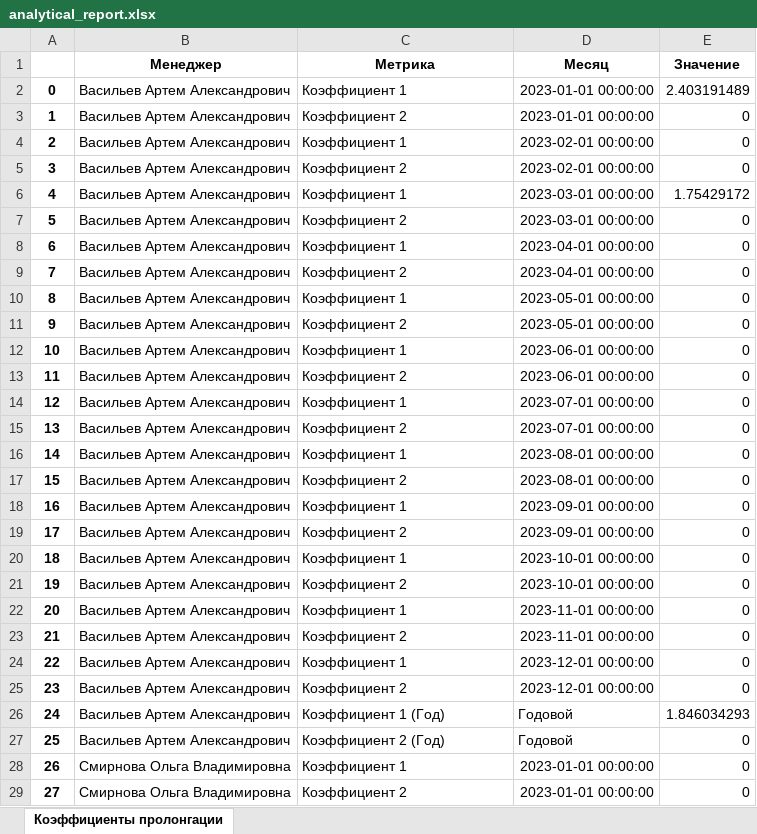
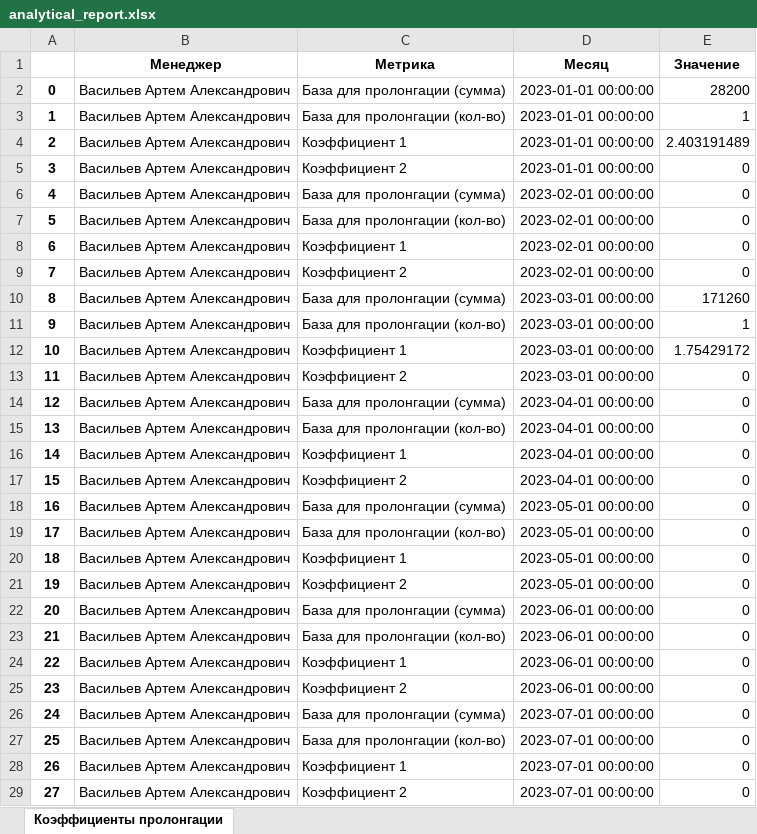
Before and after one commit to korolleev/prolongation, an Excel workbook: data/analytical_report.xlsx, sheet Коэффициенты пролонгации, drawn as a sheet; only a part is shown; the shorter side is filled out with more unchanged rows; values as stored, in another font and other column widths than the file's, no borders; addresses are those after the commit; the diff covers the shown part only; the diff names each change by its address in the sheet, - before the commit and + after, or states it on an @@ line.

```diff
--- a/data/analytical_report.xlsx (sheet Коэффициенты пролонгации)
+++ b/data/analytical_report.xlsx (sheet Коэффициенты пролонгации)
+row 2: 0 | Васильев Артем Александрович | База для пролонгации (сумма) | 2023-01-01 00:00:00 | 28200
+row 3: 1 | Васильев Артем Александрович | База для пролонгации (кол-во) | 2023-01-01 00:00:00 | 1
@@ column A renumbered between rows 4 and 357 @@
+row 6: 4 | Васильев Артем Александрович | База для пролонгации (сумма) | 2023-02-01 00:00:00 | 0
+row 7: 5 | Васильев Артем Александрович | База для пролонгации (кол-во) | 2023-02-01 00:00:00 | 0
+row 10: 8 | Васильев Артем Александрович | База для пролонгации (сумма) | 2023-03-01 00:00:00 | 171260
+row 11: 9 | Васильев Артем Александрович | База для пролонгации (кол-во) | 2023-03-01 00:00:00 | 1
+row 14: 12 | Васильев Артем Александрович | База для пролонгации (сумма) | 2023-04-01 00:00:00 | 0
+row 15: 13 | Васильев Артем Александрович | База для пролонгации (кол-во) | 2023-04-01 00:00:00 | 0
+row 18: 16 | Васильев Артем Александрович | База для пролонгации (сумма) | 2023-05-01 00:00:00 | 0
+row 19: 17 | Васильев Артем Александрович | База для пролонгации (кол-во) | 2023-05-01 00:00:00 | 0
+row 22: 20 | Васильев Артем Александрович | База для пролонгации (сумма) | 2023-06-01 00:00:00 | 0
+row 23: 21 | Васильев Артем Александрович | База для пролонгации (кол-во) | 2023-06-01 00:00:00 | 0
+row 26: 24 | Васильев Артем Александрович | База для пролонгации (сумма) | 2023-07-01 00:00:00 | 0
+row 27: 25 | Васильев Артем Александрович | База для пролонгации (кол-во) | 2023-07-01 00:00:00 | 0
```
Also changed, not shown: 161 added rows elsewhere in this sheet, final_report.xlsx, 2 other files.
